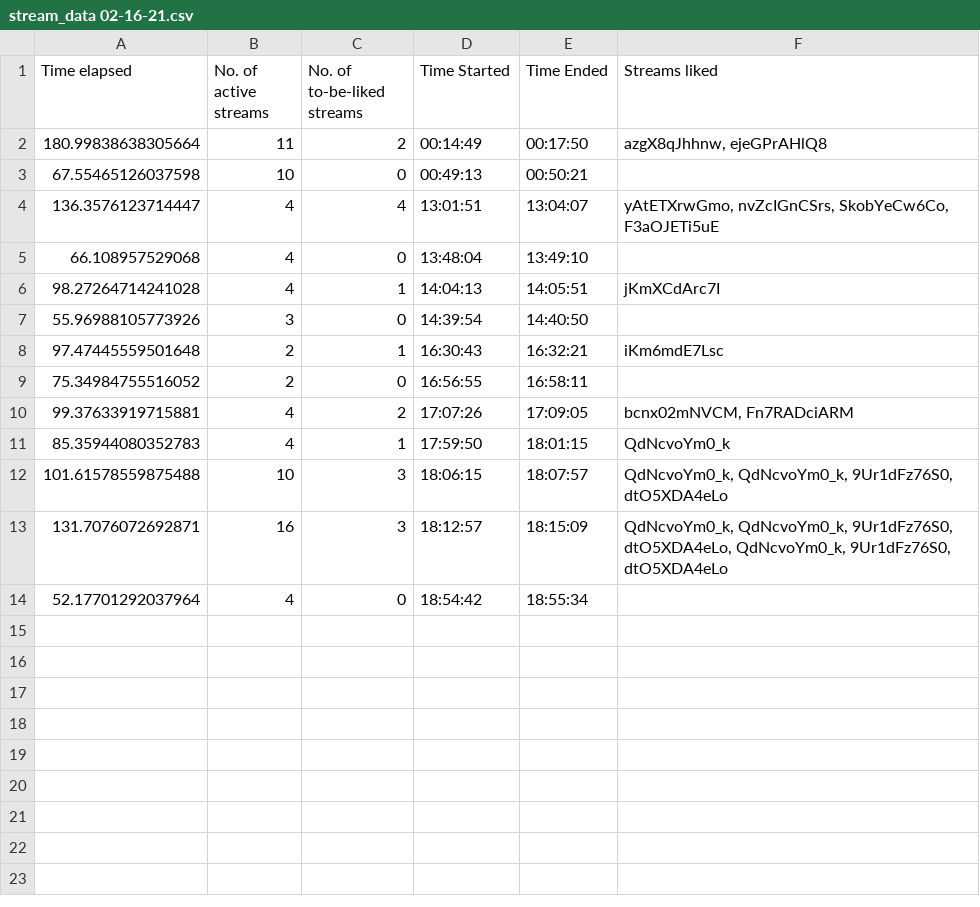
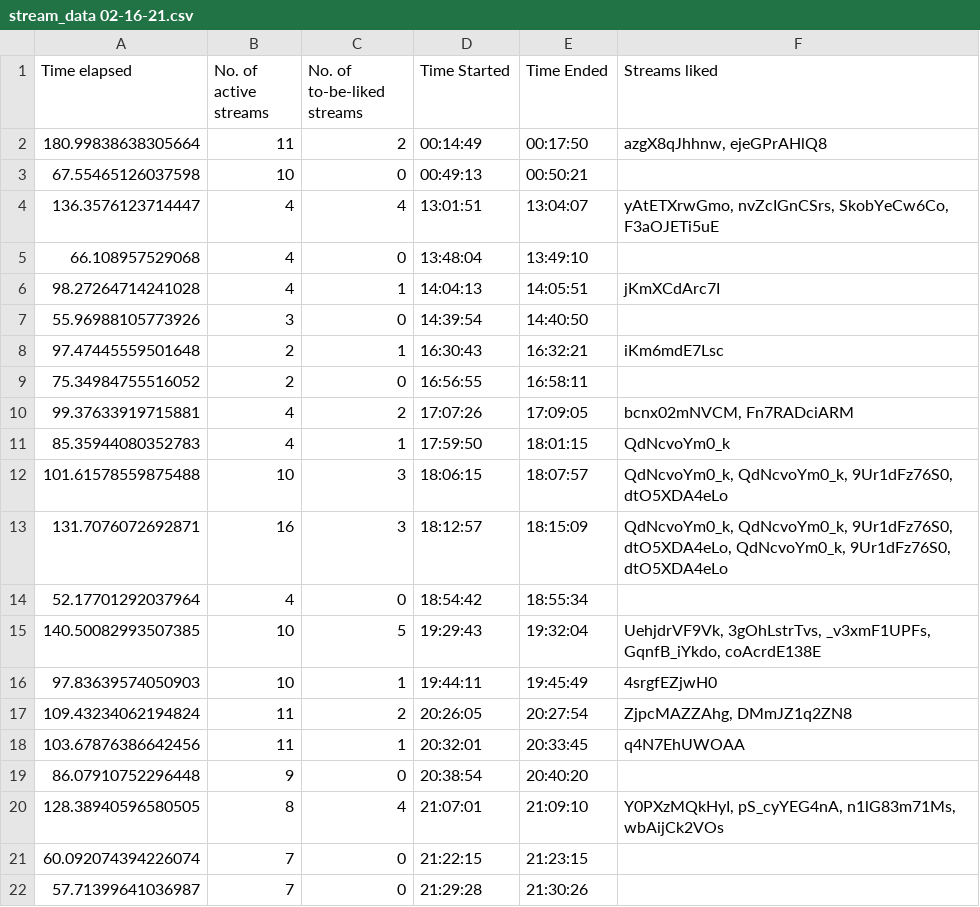
Before and after one commit to H-isaac23/Youtube-Streams-Liker, a CSV file: Stream data/stream_data 02-16-21.csv, drawn as a sheet.

Commit message:
stream data 2-16-21(2)

```diff
--- a/Stream data/stream_data 02-16-21.csv
+++ b/Stream data/stream_data 02-16-21.csv
@@ -14 +14,9 @@ Time elapsed,No. of active streams,No. of to-be-liked streams,Time Started,Time
 52.17701292037964,4,0,18:54:42,18:55:34,
+140.50082993507385,10,5,19:29:43,19:32:04,"UehjdrVF9Vk, 3gOhLstrTvs, _v3xmF1UPFs, GqnfB_iYkdo, coAcrdE138E"
+97.83639574050903,10,1,19:44:11,19:45:49,4srgfEZjwH0
+109.43234062194824,11,2,20:26:05,20:27:54,"ZjpcMAZZAhg, DMmJZ1q2ZN8"
+103.67876386642456,11,1,20:32:01,20:33:45,q4N7EhUWOAA
+86.07910752296448,9,0,20:38:54,20:40:20,
+128.38940596580505,8,4,21:07:01,21:09:10,"Y0PXzMQkHyI, pS_cyYEG4nA, n1lG83m71Ms, wbAijCk2VOs"
+60.092074394226074,7,0,21:22:15,21:23:15,
+57.71399641036987,7,0,21:29:28,21:30:26,
```
